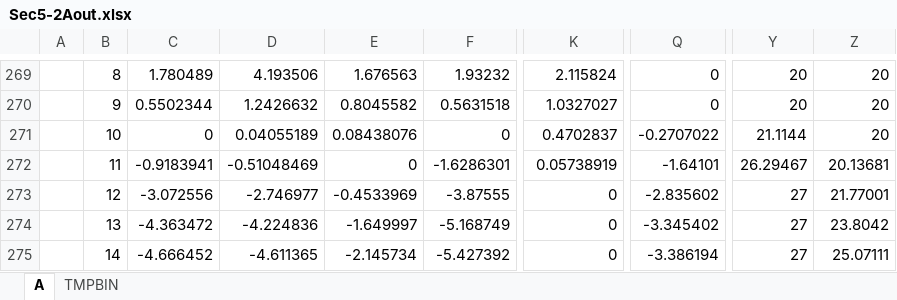
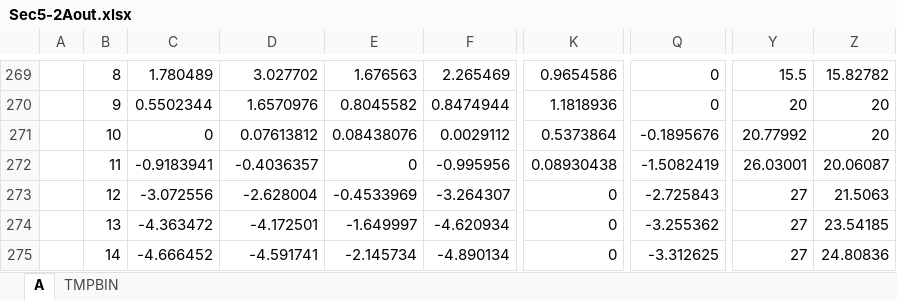
Before and after one commit to cse-sim/std140-cse, an Excel workbook: reports/Sec5-2Aout.xlsx, sheet A, drawn as a sheet; only a part is shown, gaps mark what is left out; values as stored, in another font and other column widths than the file's, no cell formats; the diff covers the shown part only; the diff names each change by its address in the sheet, - before the commit and + after, or states it on an @@ line.

```diff
--- a/reports/Sec5-2Aout.xlsx (sheet A)
+++ b/reports/Sec5-2Aout.xlsx (sheet A)
-D269: 4.193506
+D269: 3.027702
-F269: 1.93232
+F269: 2.265469
-K269: 2.115824
+K269: 0.9654586
-Y269: 20
+Y269: 15.5
-Z269: 20
+Z269: 15.82782
-D270: 1.2426632
+D270: 1.6570976
-F270: 0.5631518
+F270: 0.8474944
-K270: 1.0327027
+K270: 1.1818936
-D271: 0.04055189
+D271: 0.07613812
-F271: 0
+F271: 0.0029112
-K271: 0.4702837
+K271: 0.5373864
-Q271: -0.2707022
+Q271: -0.1895676
-Y271: 21.1144
+Y271: 20.77992
-D272: -0.51048469
+D272: -0.4036357
-F272: -1.6286301
+F272: -0.995956
-K272: 0.05738919
+K272: 0.08930438
-Q272: -1.64101
+Q272: -1.5082419
-Y272: 26.29467
+Y272: 26.03001
-Z272: 20.13681
+Z272: 20.06087
-D273: -2.746977
+D273: -2.628004
-F273: -3.87555
+F273: -3.264307
-Q273: -2.835602
+Q273: -2.725843
-Z273: 21.77001
+Z273: 21.5063
-D274: -4.224836
+D274: -4.172501
-F274: -5.168749
+F274: -4.620934
-Q274: -3.345402
+Q274: -3.255362
-Z274: 23.8042
+Z274: 23.54185
-D275: -4.611365
+D275: -4.591741
-F275: -5.427392
+F275: -4.890134
-Q275: -3.386194
+Q275: -3.312625
-Z275: 25.07111
+Z275: 24.80836
```
Also changed, not shown: 12 added rows, 12 removed rows and 199 edited cells elsewhere in this sheet, sheet TMPBIN, cell formats, reports/Sec5-2Aout-Template.xlsx, 6 other files.
